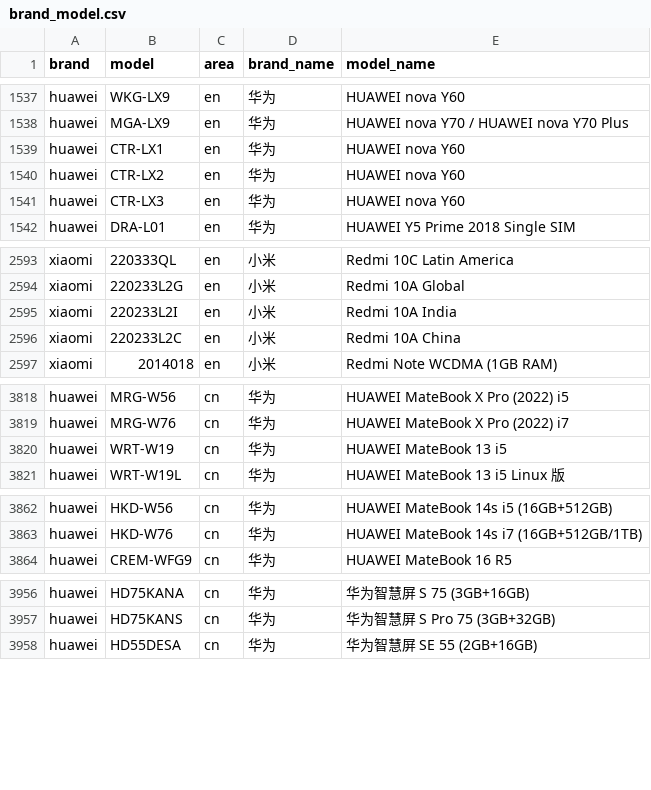
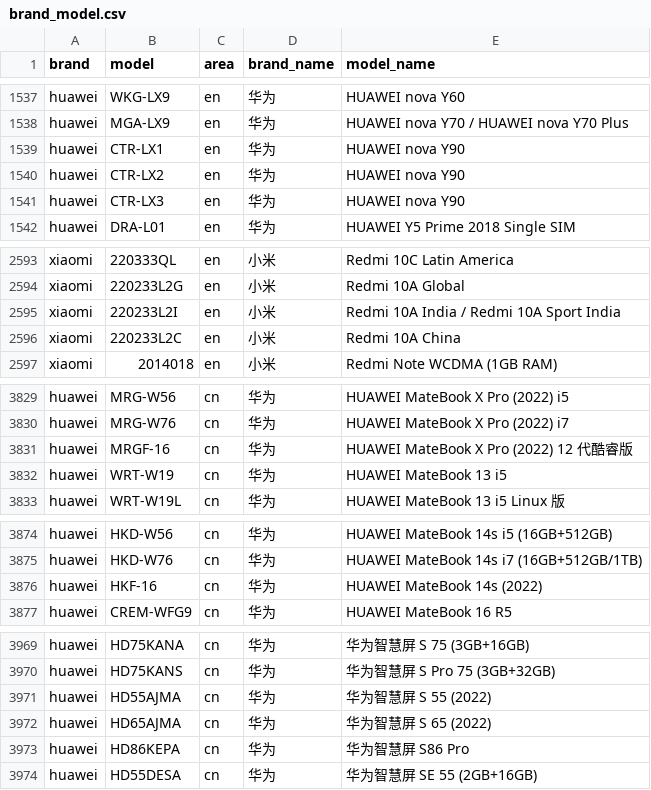
Before and after one commit to jantacy/mobilemodels, a CSV file: brand_model.csv, drawn as a sheet; only a part is shown, gaps mark what is left out; the diff covers the shown part only.

Commit message:
Sync with MobileModels 9a6213f72d8db3a563b0e0a5e1b485ea8988ecee

```diff
--- a/brand_model.csv
+++ b/brand_model.csv
@@ -1538,5 +1538,5 @@ huawei,WKG-LX9,en,华为, HUAWEI nova Y60
 huawei,MGA-LX9,en,华为, HUAWEI nova Y70 / HUAWEI nova Y70 Plus
-huawei,CTR-LX1,en,华为, HUAWEI nova Y60
-huawei,CTR-LX2,en,华为, HUAWEI nova Y60
-huawei,CTR-LX3,en,华为, HUAWEI nova Y60
+huawei,CTR-LX1,en,华为, HUAWEI nova Y90
+huawei,CTR-LX2,en,华为, HUAWEI nova Y90
+huawei,CTR-LX3,en,华为, HUAWEI nova Y90
 huawei,DRA-L01,en,华为, HUAWEI Y5 Prime 2018 Single SIM
@@ -2594,3 +2594,3 @@ xiaomi,220333QL,en,小米, Redmi 10C Latin America
 xiaomi,220233L2G,en,小米, Redmi 10A Global
-xiaomi,220233L2I,en,小米, Redmi 10A India
+xiaomi,220233L2I,en,小米, Redmi 10A India / Redmi 10A Sport India
 xiaomi,220233L2C,en,小米, Redmi 10A China
@@ -3819,2 +3830,3 @@ huawei,MRG-W56,cn,华为, HUAWEI MateBook X Pro (2022) i5
 huawei,MRG-W76,cn,华为, HUAWEI MateBook X Pro (2022) i7
+huawei,MRGF-16,cn,华为, HUAWEI MateBook X Pro (2022) 12 代酷睿版
 huawei,WRT-W19,cn,华为, HUAWEI MateBook 13 i5
@@ -3863,2 +3875,3 @@ huawei,HKD-W56,cn,华为, HUAWEI MateBook 14s i5 (16GB+512GB)
 huawei,HKD-W76,cn,华为, HUAWEI MateBook 14s i7 (16GB+512GB/1TB)
+huawei,HKF-16,cn,华为, HUAWEI MateBook 14s (2022)
 huawei,CREM-WFG9,cn,华为, HUAWEI MateBook 16 R5
@@ -3957,2 +3970,5 @@ huawei,HD75KANA,cn,华为, 华为智慧屏 S 75 (3GB+16GB)
 huawei,HD75KANS,cn,华为, 华为智慧屏 S Pro 75 (3GB+32GB)
+huawei,HD55AJMA,cn,华为, 华为智慧屏 S 55 (2022)
+huawei,HD65AJMA,cn,华为, 华为智慧屏 S 65 (2022)
+huawei,HD86KEPA,cn,华为, 华为智慧屏 S86 Pro
 huawei,HD55DESA,cn,华为, 华为智慧屏 SE 55 (2GB+16GB)
```
Also changed, not shown: 11 added rows and 3 edited cells elsewhere in this file, 1 other file.
